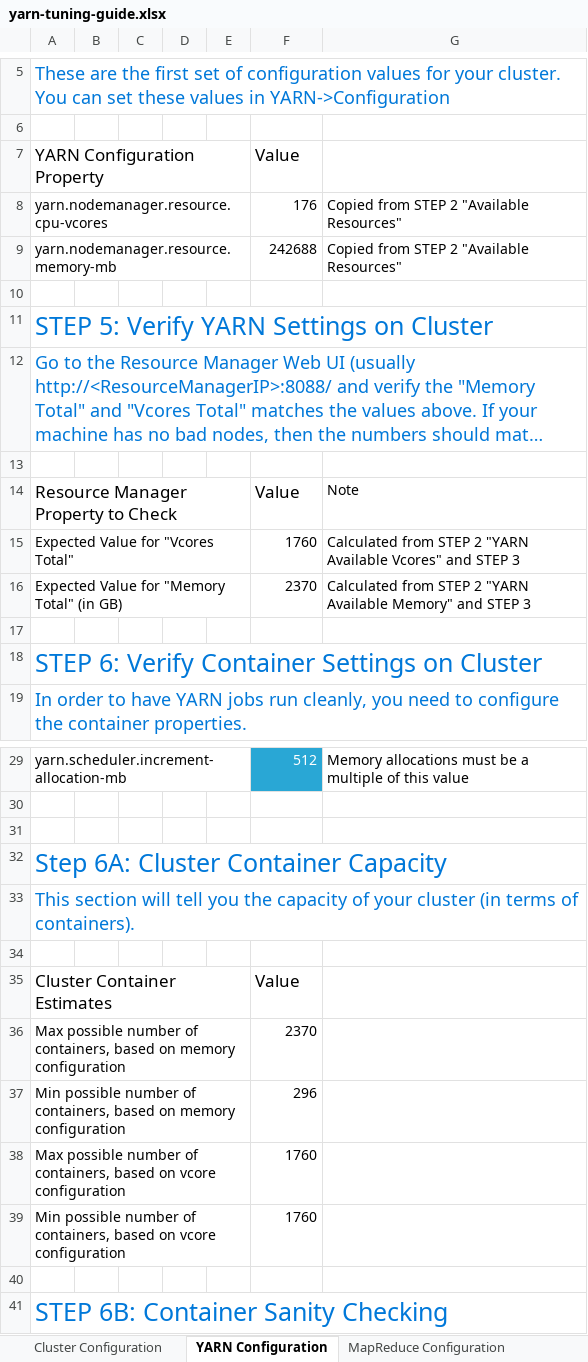
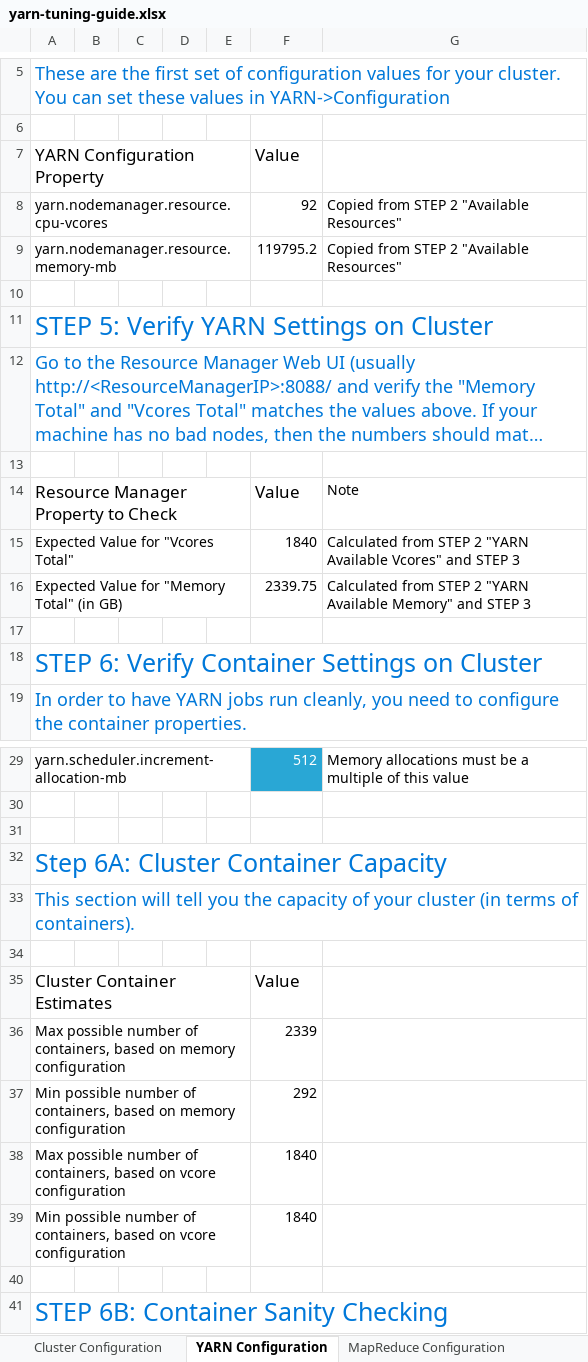
Before and after one commit to jasoncheng22/SEBC, an Excel workbook: resources/tools/yarn-tuning-guide.xlsx, sheet YARN Configuration, drawn as a sheet; only a part is shown, gaps mark what is left out; long unchanged cells end in …; values as stored, in another font and other column widths than the file's, no borders; charts and pictures and conditional formats not drawn; the diff names each change by its address in the sheet, - before the commit and + after, or states it on an @@ line.

```diff
--- a/resources/tools/yarn-tuning-guide.xlsx (sheet YARN Configuration)
+++ b/resources/tools/yarn-tuning-guide.xlsx (sheet YARN Configuration)
-F8: 176
+F8: 92
-F9: 242688
+F9: 119795.2
-F15: 1760
+F15: 1840
-F16: 2370
+F16: 2339.75
-F36: 2370
+F36: 2339
-F37: 296
+F37: 292
-F38:F39: 1760
+F38:F39: 1840
```
Also changed, not shown: sheet Cluster Configuration, charts or pictures, 6 other files.
